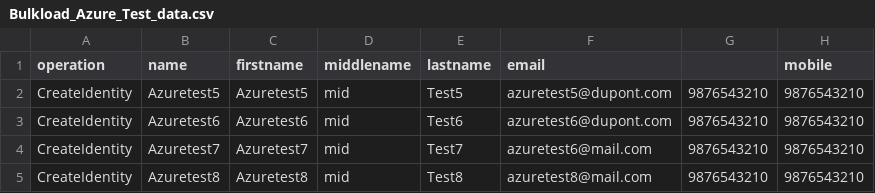
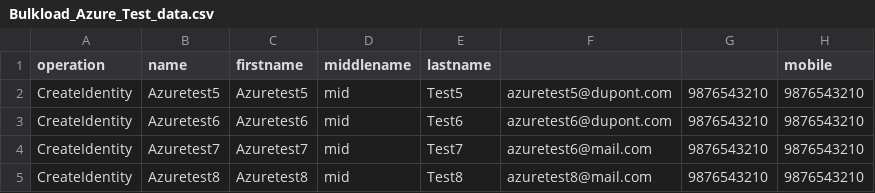
Before and after one commit to Anuragjain12345/Git_on_Linux, a CSV file: Bulkload_Azure_Test_data.csv, drawn as a sheet; only a part is shown; the diff names each change by its address in the sheet, - before the commit and + after, or states it on an @@ line.

Commit message:
Bulkload file is Modified

```diff
--- a/Bulkload_Azure_Test_data.csv
+++ b/Bulkload_Azure_Test_data.csv
-F1: email
+F1: (empty)
```
